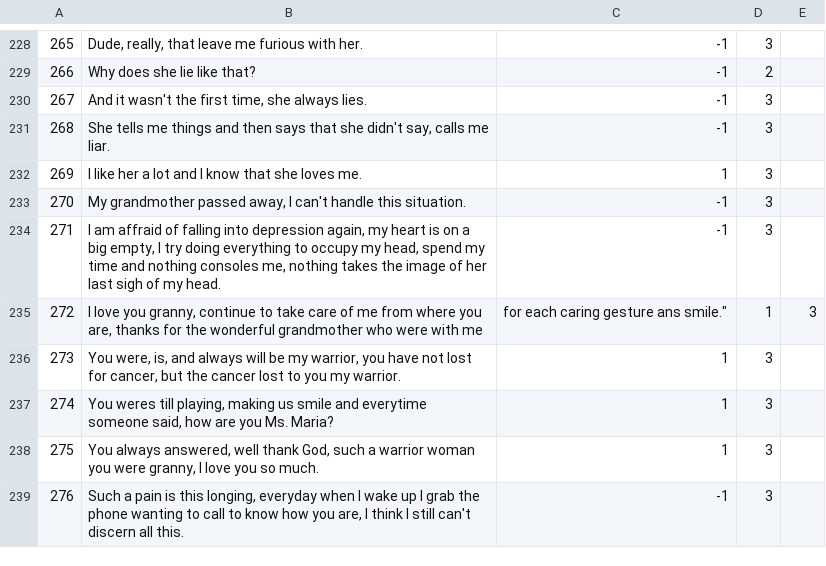
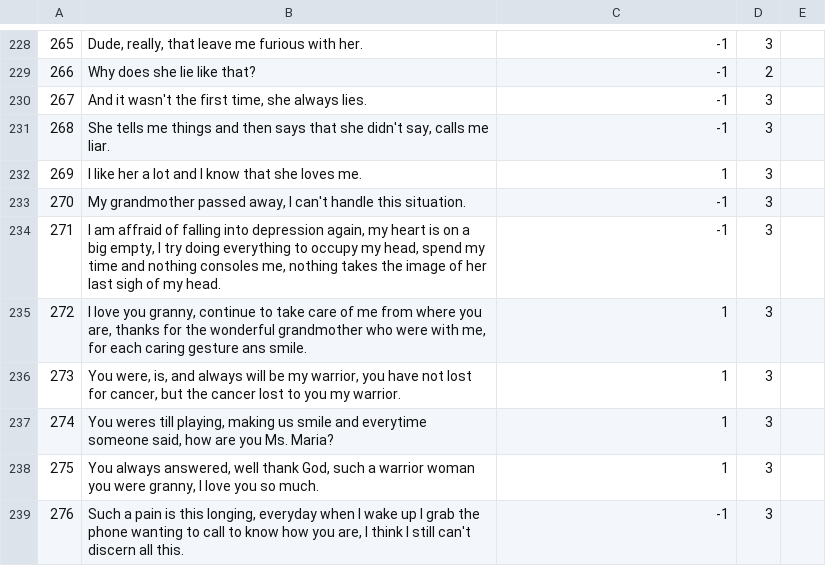
Before and after one commit to AlexanderIan53/AlexanderIan53-HoraComplementar-Traducao, a CSV file: MQD-1465.csv, drawn as a sheet; only a part is shown, gaps mark what is left out.

Commit message:
Update MQD-1465.csv

```diff
--- a/MQD-1465.csv
+++ b/MQD-1465.csv
@@ -234,3 +234,3 @@
 "271","I am affraid of falling into depression again, my heart is on a big empty, I try doing everything to occupy my head, spend my time and nothing consoles me, nothing takes the image of her last sigh of my head.","-1","3"
-"272","I love you granny, continue to take care of me from where you are, thanks for the wonderful grandmother who were with me", for each caring gesture ans smile.","1","3"
+"272","I love you granny, continue to take care of me from where you are, thanks for the wonderful grandmother who were with me, for each caring gesture ans smile.","1","3"
 "273","You were, is, and always will be my warrior, you have not lost for cancer, but the cancer lost to you my warrior.","1","3"
```
